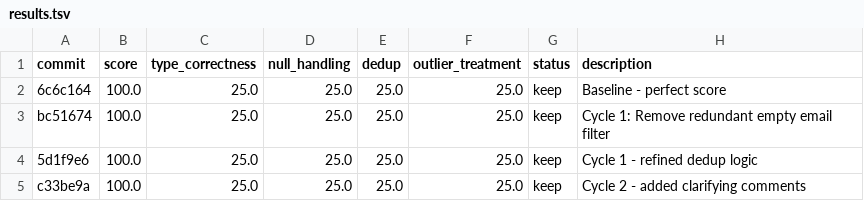
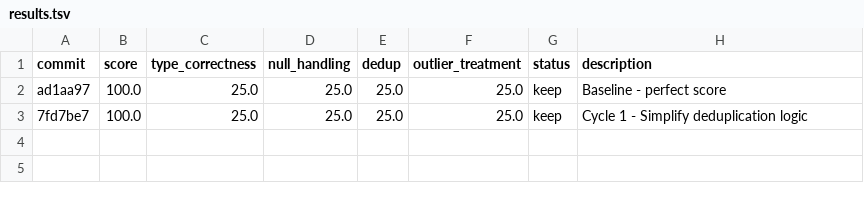
Before and after one commit to bmaguiraz/autoresearcher, a TSV file: experiments/03-data-cleaning/results.tsv, drawn as a sheet.

```diff
--- a/experiments/03-data-cleaning/results.tsv
+++ b/experiments/03-data-cleaning/results.tsv
@@ -1,5 +1,3 @@
 commit	score	type_correctness	null_handling	dedup	outlier_treatment	status	description
-6c6c164	100.0	25.0	25.0	25.0	25.0	keep	Baseline - perfect score
-bc51674	100.0	25.0	25.0	25.0	25.0	keep	Cycle 1: Remove redundant empty email filter
-5d1f9e6	100.0	25.0	25.0	25.0	25.0	keep	Cycle 1 - refined dedup logic
-c33be9a	100.0	25.0	25.0	25.0	25.0	keep	Cycle 2 - added clarifying comments
+ad1aa97	100.0	25.0	25.0	25.0	25.0	keep	Baseline - perfect score
+7fd7be7	100.0	25.0	25.0	25.0	25.0	keep	Cycle 1 - Simplify deduplication logic
```
Also changed, not shown: 2 other files.
